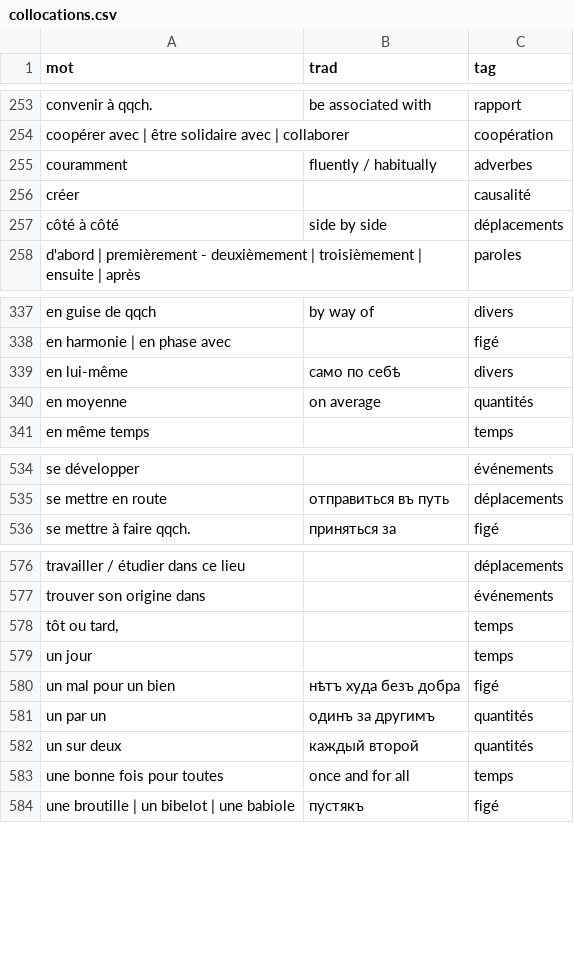
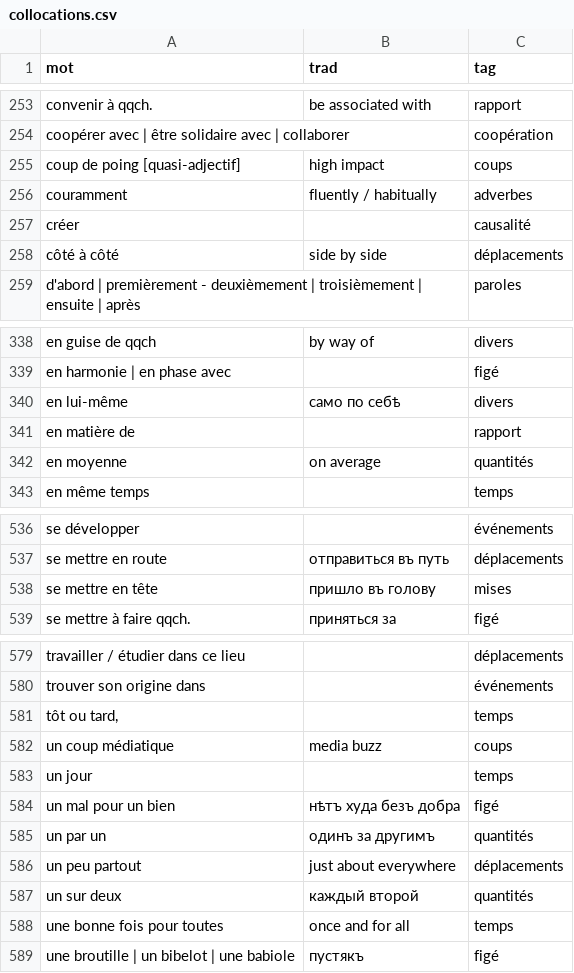
Before and after one commit to sologuboved/fr_collocations, a CSV file: collocations.csv, drawn as a sheet; only a part is shown, gaps mark what is left out.

```diff
--- a/collocations.csv
+++ b/collocations.csv
@@ -254,2 +254,3 @@ convenir à qqch.,be associated with,rapport
 coopérer avec | être solidaire avec | collaborer,,coopération
+coup de poing [quasi-adjectif],high impact,coups
 couramment,fluently / habitually,adverbes
@@ -339,2 +340,3 @@ en harmonie | en phase avec,,figé
 en lui-même,само по себѣ,divers
+en matière de,,rapport
 en moyenne,on average,quantités
@@ -535,2 +537,3 @@ se développer,,événements
 se mettre en route,отправиться въ путь,déplacements
+se mettre en tête,пришло въ голову,mises
 se mettre à faire qqch.,приняться за,figé
@@ -578,2 +581,3 @@ trouver son origine dans,,événements
 "tôt ou tard,",,temps
+un coup médiatique,media buzz,coups
 un jour,,temps
@@ -581,2 +585,3 @@ un mal pour un bien,нѣтъ худа безъ добра,figé
 un par un,одинъ за другимъ,quantités
+un peu partout,just about everywhere,déplacements
 un sur deux,каждый второй,quantités
```
Also changed, not shown: 1 other file.
